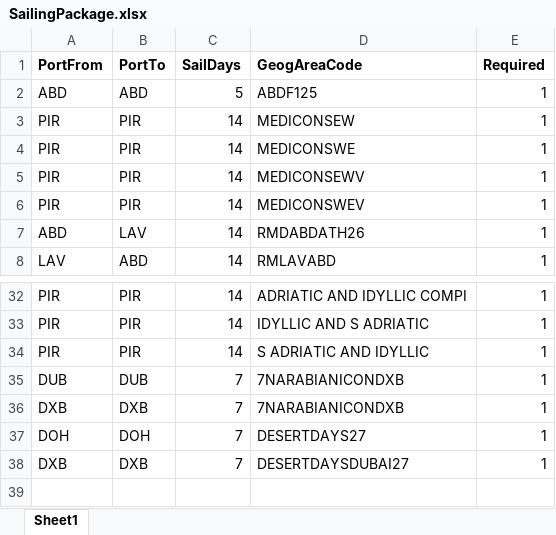
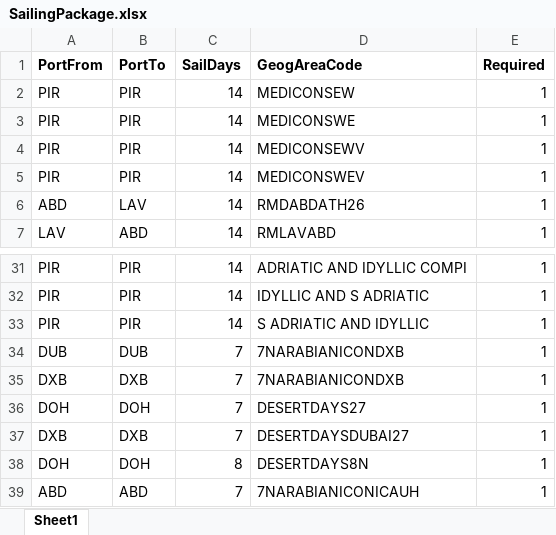
Before and after one commit to vitor527989/aem-eds-vitor, an Excel workbook: scripts/flat-files/SailingPackages/SailingPackage.xlsx, sheet Sheet1, drawn as a sheet; only a part is shown, gaps mark what is left out; values as stored, in another font and other column widths than the file's, no borders; removed rows and columns are numbered as before the commit, all else as after; the diff names each change by its address in the sheet, - before the commit and + after, or states it on an @@ line.

```diff
--- a/scripts/flat-files/SailingPackages/SailingPackage.xlsx (sheet Sheet1)
+++ b/scripts/flat-files/SailingPackages/SailingPackage.xlsx (sheet Sheet1)
-row 2: ABD | ABD | 5 | ABDF125 | 1
+row 38: DOH | DOH | 8 | DESERTDAYS8N | 1
+row 39: ABD | ABD | 7 | 7NARABIANICONICAUH | 1
```
Also changed, not shown: 18 other files.
